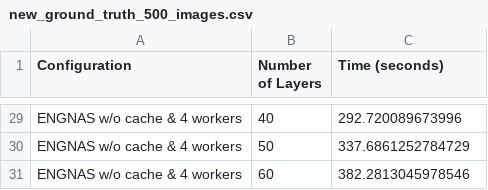
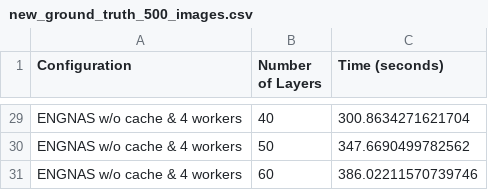
Before and after one commit to rayan-syed/cache_dataloading, a CSV file: results/new_ground_truth_500_images/new_ground_truth_500_images.csv, drawn as a sheet; only a part is shown, gaps mark what is left out; the diff covers the shown part only; the diff names each change by its address in the sheet, - before the commit and + after, or states it on an @@ line.

```diff
--- a/results/new_ground_truth_500_images/new_ground_truth_500_images.csv
+++ b/results/new_ground_truth_500_images/new_ground_truth_500_images.csv
-C29 (Time (seconds)): 292.720089673996
+C29 (Time (seconds)): 300.8634271621704
-C30 (Time (seconds)): 337.6861252784729
+C30 (Time (seconds)): 347.6690499782562
-C31 (Time (seconds)): 382.2813045978546
+C31 (Time (seconds)): 386.02211570739746
```
Also changed, not shown: 27 edited cells elsewhere in this file, 6 other files.
